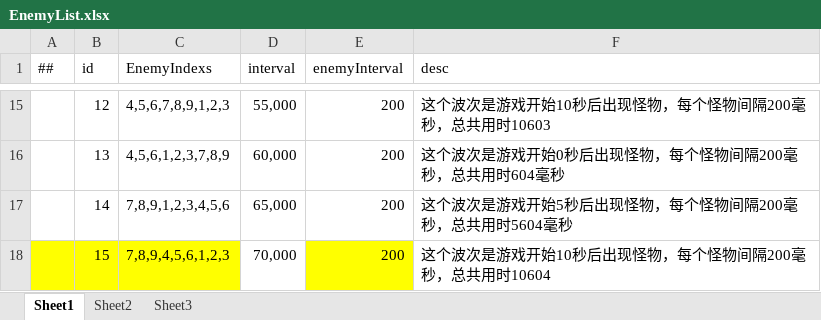
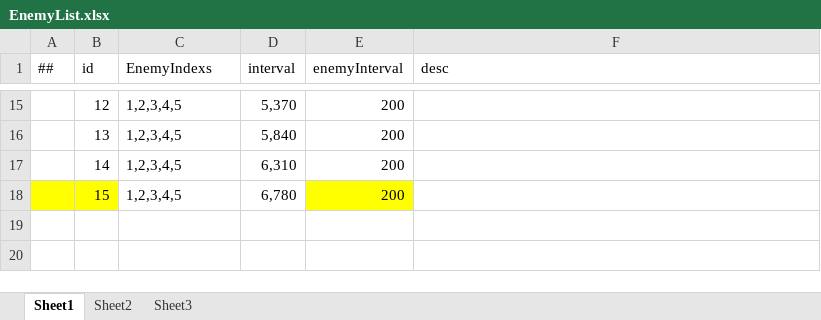
Before and after one commit to Eagle-Lai/FreeTower, an Excel workbook: Luaban/Config/Datas/EnemyList.xlsx, sheet Sheet1, drawn as a sheet; only a part is shown, gaps mark what is left out; values as stored, in another font and other column widths than the file's, no borders; the diff covers the shown part only; the diff names each change by its address in the sheet, - before the commit and + after, or states it on an @@ line.

```diff
--- a/Luaban/Config/Datas/EnemyList.xlsx (sheet Sheet1)
+++ b/Luaban/Config/Datas/EnemyList.xlsx (sheet Sheet1)
-C15 (EnemyIndexs): 4,5,6,7,8,9,1,2,3
+C15 (EnemyIndexs): 1,2,3,4,5
-D15 (interval): 55,000
+D15 (interval): 5,370
-F15 (desc): 这个波次是游戏开始10秒后出现怪物，每个怪物间隔200毫秒，总共用时10603
+F15 (desc): (empty)
-C16 (EnemyIndexs): 4,5,6,1,2,3,7,8,9
+C16 (EnemyIndexs): 1,2,3,4,5
-D16 (interval): 60,000
+D16 (interval): 5,840
-F16 (desc): 这个波次是游戏开始0秒后出现怪物，每个怪物间隔200毫秒，总共用时604毫秒
+F16 (desc): (empty)
-C17 (EnemyIndexs): 7,8,9,1,2,3,4,5,6
+C17 (EnemyIndexs): 1,2,3,4,5
-D17 (interval): 65,000
+D17 (interval): 6,310
-F17 (desc): 这个波次是游戏开始5秒后出现怪物，每个怪物间隔200毫秒，总共用时5604毫秒
+F17 (desc): (empty)
-C18 (EnemyIndexs): 7,8,9,4,5,6,1,2,3
+C18 (EnemyIndexs): 1,2,3,4,5
-C18 fill: #FFFF00
+C18 fill: none
-D18 (interval): 70,000
+D18 (interval): 6,780
-F18 (desc): 这个波次是游戏开始10秒后出现怪物，每个怪物间隔200毫秒，总共用时10604
+F18 (desc): (empty)
```
Also changed, not shown: 32 edited cells elsewhere in this sheet, Luaban/Config/Datas/RoundData.xlsx.
